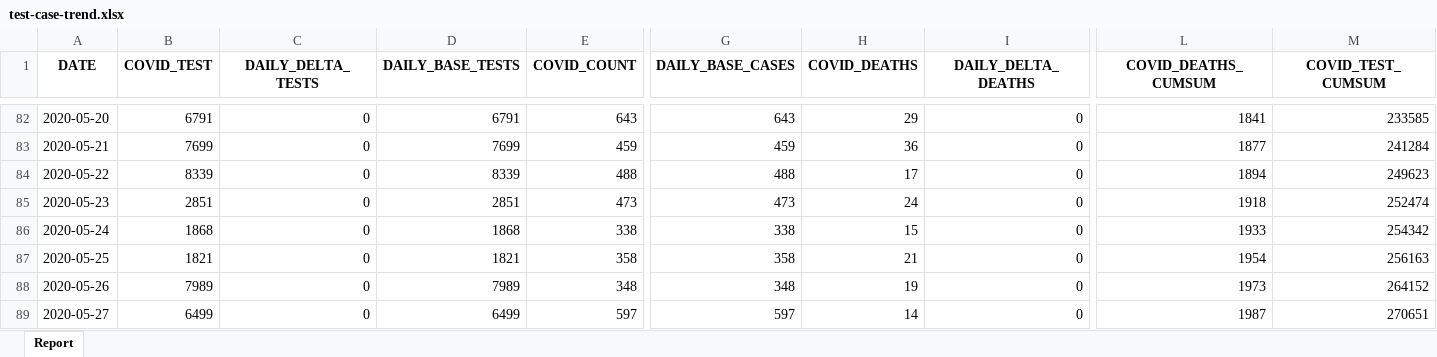
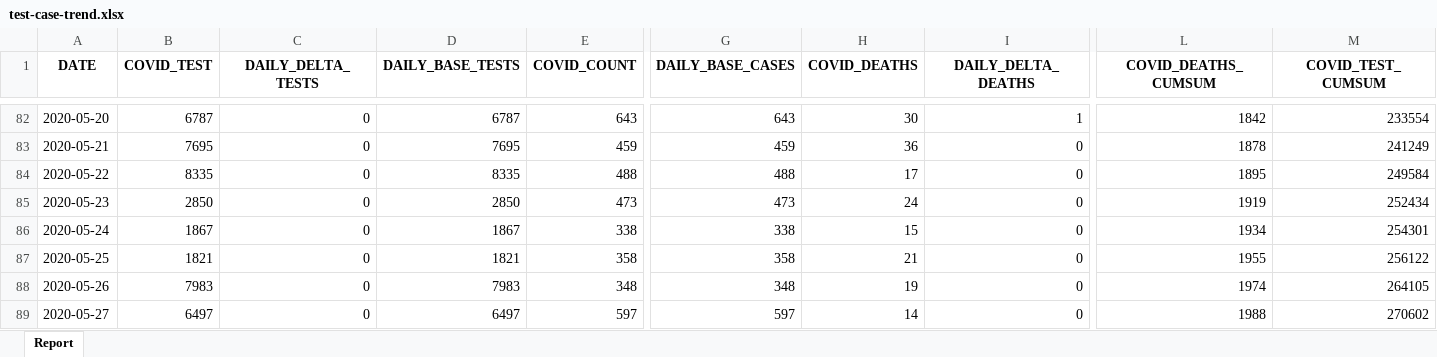
Before and after one commit to ercbk/Indiana-COVID-19-Tracker, an Excel workbook: data/test-case-trend.xlsx, sheet Report, drawn as a sheet; only a part is shown, gaps mark what is left out; values as stored, in another font and other column widths than the file's, no borders; the diff covers the shown part only; the diff names each change by its address in the sheet, - before the commit and + after, or states it on an @@ line.

```diff
--- a/data/test-case-trend.xlsx (sheet Report)
+++ b/data/test-case-trend.xlsx (sheet Report)
-B82 (COVID_TEST): 6791
+B82 (COVID_TEST): 6787
-D82 (DAILY_BASE_TESTS): 6791
+D82 (DAILY_BASE_TESTS): 6787
-H82 (COVID_DEATHS): 29
+H82 (COVID_DEATHS): 30
-I82 (DAILY_DELTA_DEATHS): 0
+I82 (DAILY_DELTA_DEATHS): 1
-L82 (COVID_DEATHS_CUMSUM): 1841
+L82 (COVID_DEATHS_CUMSUM): 1842
-M82 (COVID_TEST_CUMSUM): 233585
+M82 (COVID_TEST_CUMSUM): 233554
-B83 (COVID_TEST): 7699
+B83 (COVID_TEST): 7695
-D83 (DAILY_BASE_TESTS): 7699
+D83 (DAILY_BASE_TESTS): 7695
-L83 (COVID_DEATHS_CUMSUM): 1877
+L83 (COVID_DEATHS_CUMSUM): 1878
-M83 (COVID_TEST_CUMSUM): 241284
+M83 (COVID_TEST_CUMSUM): 241249
-B84 (COVID_TEST): 8339
+B84 (COVID_TEST): 8335
-D84 (DAILY_BASE_TESTS): 8339
+D84 (DAILY_BASE_TESTS): 8335
-L84 (COVID_DEATHS_CUMSUM): 1894
+L84 (COVID_DEATHS_CUMSUM): 1895
-M84 (COVID_TEST_CUMSUM): 249623
+M84 (COVID_TEST_CUMSUM): 249584
-B85 (COVID_TEST): 2851
+B85 (COVID_TEST): 2850
-D85 (DAILY_BASE_TESTS): 2851
+D85 (DAILY_BASE_TESTS): 2850
-L85 (COVID_DEATHS_CUMSUM): 1918
+L85 (COVID_DEATHS_CUMSUM): 1919
-M85 (COVID_TEST_CUMSUM): 252474
+M85 (COVID_TEST_CUMSUM): 252434
-B86 (COVID_TEST): 1868
+B86 (COVID_TEST): 1867
-D86 (DAILY_BASE_TESTS): 1868
+D86 (DAILY_BASE_TESTS): 1867
-L86 (COVID_DEATHS_CUMSUM): 1933
+L86 (COVID_DEATHS_CUMSUM): 1934
-M86 (COVID_TEST_CUMSUM): 254342
+M86 (COVID_TEST_CUMSUM): 254301
-L87 (COVID_DEATHS_CUMSUM): 1954
+L87 (COVID_DEATHS_CUMSUM): 1955
-M87 (COVID_TEST_CUMSUM): 256163
+M87 (COVID_TEST_CUMSUM): 256122
-B88 (COVID_TEST): 7989
+B88 (COVID_TEST): 7983
-D88 (DAILY_BASE_TESTS): 7989
+D88 (DAILY_BASE_TESTS): 7983
-L88 (COVID_DEATHS_CUMSUM): 1973
+L88 (COVID_DEATHS_CUMSUM): 1974
-M88 (COVID_TEST_CUMSUM): 264152
+M88 (COVID_TEST_CUMSUM): 264105
-B89 (COVID_TEST): 6499
+B89 (COVID_TEST): 6497
-D89 (DAILY_BASE_TESTS): 6499
+D89 (DAILY_BASE_TESTS): 6497
-L89 (COVID_DEATHS_CUMSUM): 1987
+L89 (COVID_DEATHS_CUMSUM): 1988
-M89 (COVID_TEST_CUMSUM): 270651
+M89 (COVID_TEST_CUMSUM): 270602
```
Also changed, not shown: 1 added row and 237 edited cells elsewhere in this sheet, 18 other files.
